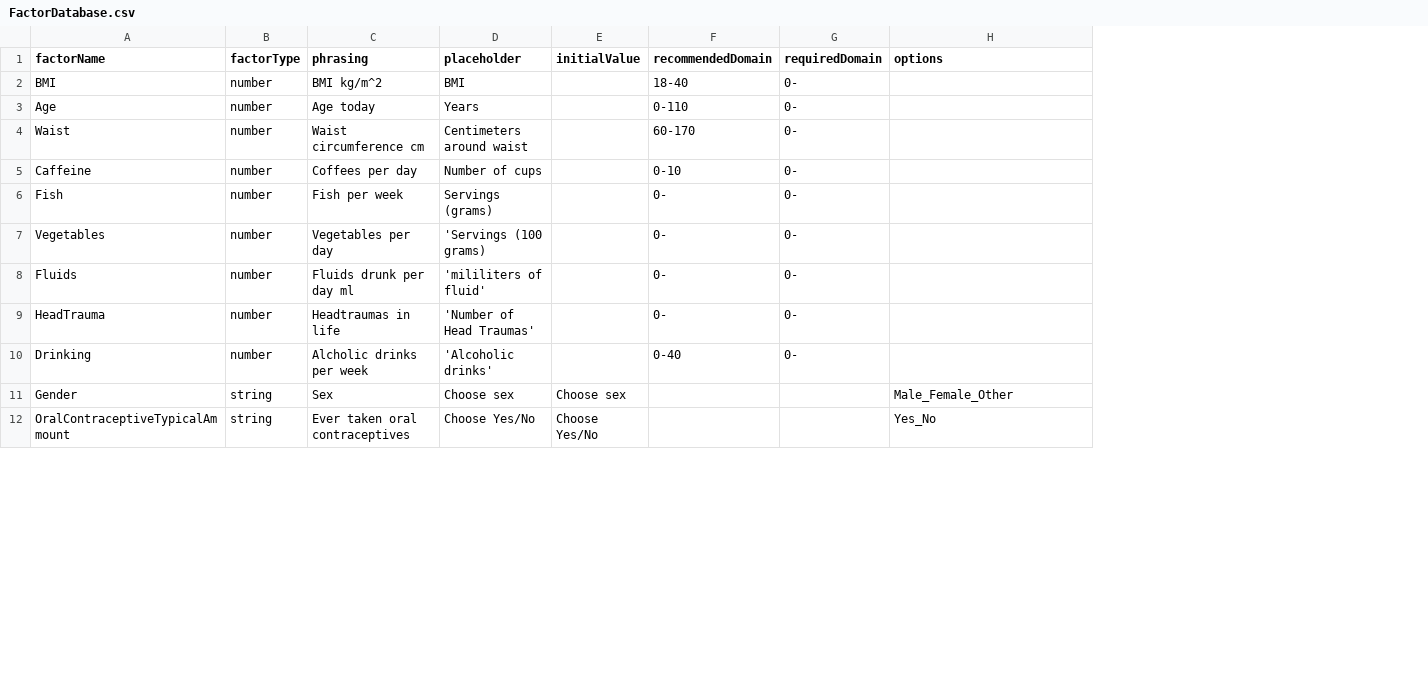
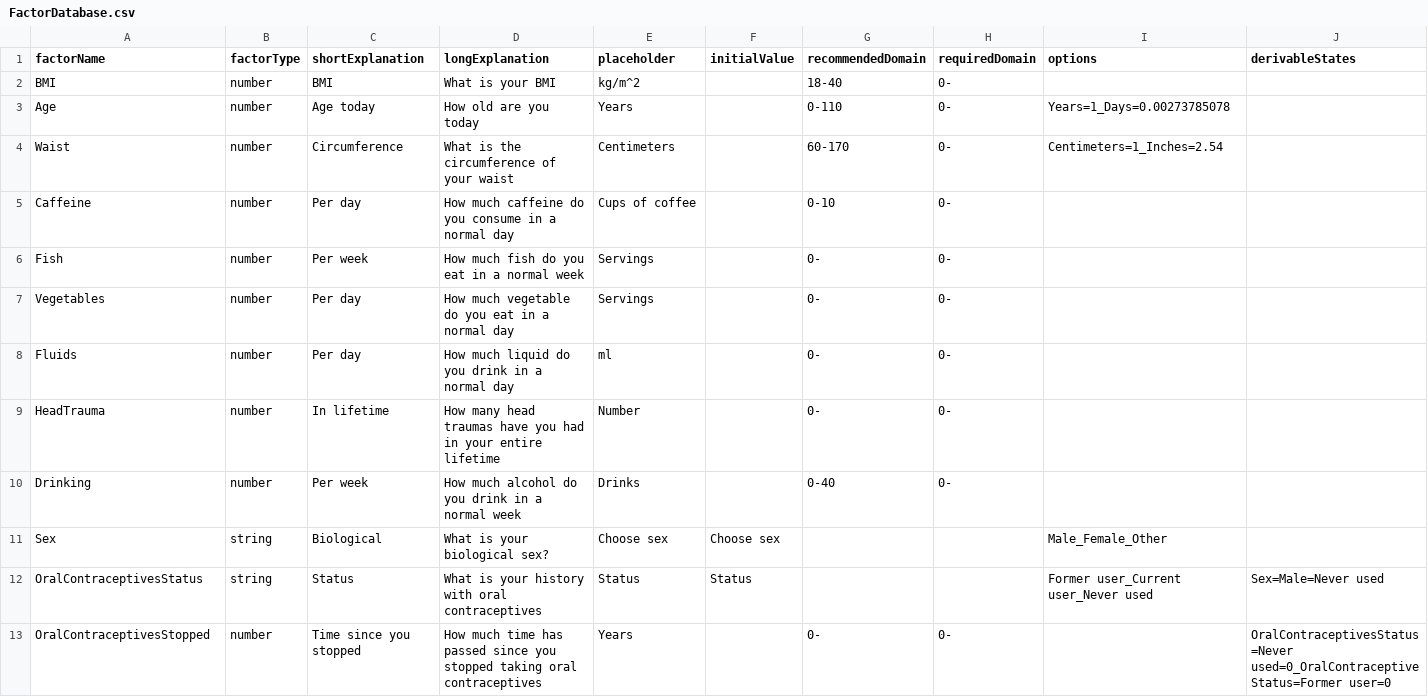
Before and after one commit to chrand90/DeathCauses, a CSV file: death-causes-app/public/FactorDatabase.csv, drawn as a sheet; only a part is shown; removed rows and columns are numbered as before the commit, all else as after; the diff covers the shown part only; the diff names each change by its address in the sheet, - before the commit and + after, or states it on an @@ line.

```diff
--- a/death-causes-app/public/FactorDatabase.csv
+++ b/death-causes-app/public/FactorDatabase.csv
-column C (phrasing), rows 2-11: BMI kg/m^2 | Age today | Waist circumference cm | Coffees per day | Fish per week | Vegetables per day | Fluids drunk per day ml | Headtraumas in life | Alcholic drinks per week | Sex
+column C (shortExplanation), rows 2-11: BMI | Age today | Circumference | Per day | Per week | Per day | Per day | In lifetime | Per week | Biological
+column D (longExplanation), rows 2-11: What is your BMI | How old are you today | What is the circumference of your waist | How much caffeine do you consume in a normal day | How much fish do you eat in a normal week | How much vegetable do you eat in a normal day | How much liquid do you drink in a normal day | How many head traumas have you had in your entire lifetime | How much alcohol do you drink in a normal week | What is your biological sex?
+column J (derivableStates), empty
-E2 (placeholder): BMI
+E2 (placeholder): kg/m^2
-I3 (options): (empty)
+I3 (options): Years=1_Days=0.00273785078
-E4 (placeholder): Centimeters around waist
+E4 (placeholder): Centimeters
-I4 (options): (empty)
+I4 (options): Centimeters=1_Inches=2.54
-E5 (placeholder): Number of cups
+E5 (placeholder): Cups of coffee
-E6 (placeholder): Servings (grams)
+E6 (placeholder): Servings
-E7 (placeholder): 'Servings (100 grams)
+E7 (placeholder): Servings
-E8 (placeholder): 'mililiters of fluid'
+E8 (placeholder): ml
-E9 (placeholder): 'Number of Head Traumas'
+E9 (placeholder): Number
-E10 (placeholder): 'Alcoholic drinks'
+E10 (placeholder): Drinks
-A11 (factorName): Gender
+A11 (factorName): Sex
-row 12: OralContraceptiveTypicalAmmount | string | Ever taken oral contraceptives | Choose Yes/No | Choose Yes/No |  |  | Yes_No
+row 12: OralContraceptivesStatus | string | Status | What is your history with oral contraceptives | Status | Status |  |  | Former user_Current user_Never used | Sex=Male=Never used
+row 13: OralContraceptivesStopped | number | Time since you stopped | How much time has passed since you stopped taking oral contraceptives | Years |  | 0- | 0- |  | OralContraceptivesStatus=Never used=0_OralContraceptiveStatus=Former user=0
```
Also changed, not shown: 3 added rows, 4 removed rows and 15 edited cells elsewhere in this file, 6 other files.
